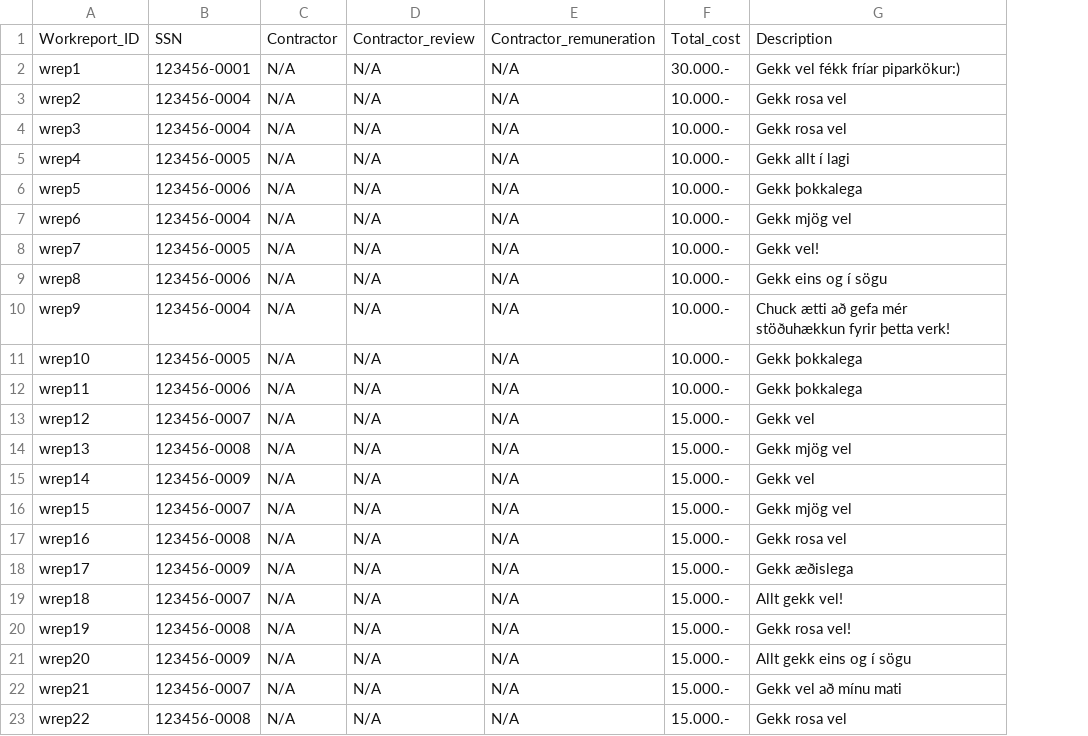
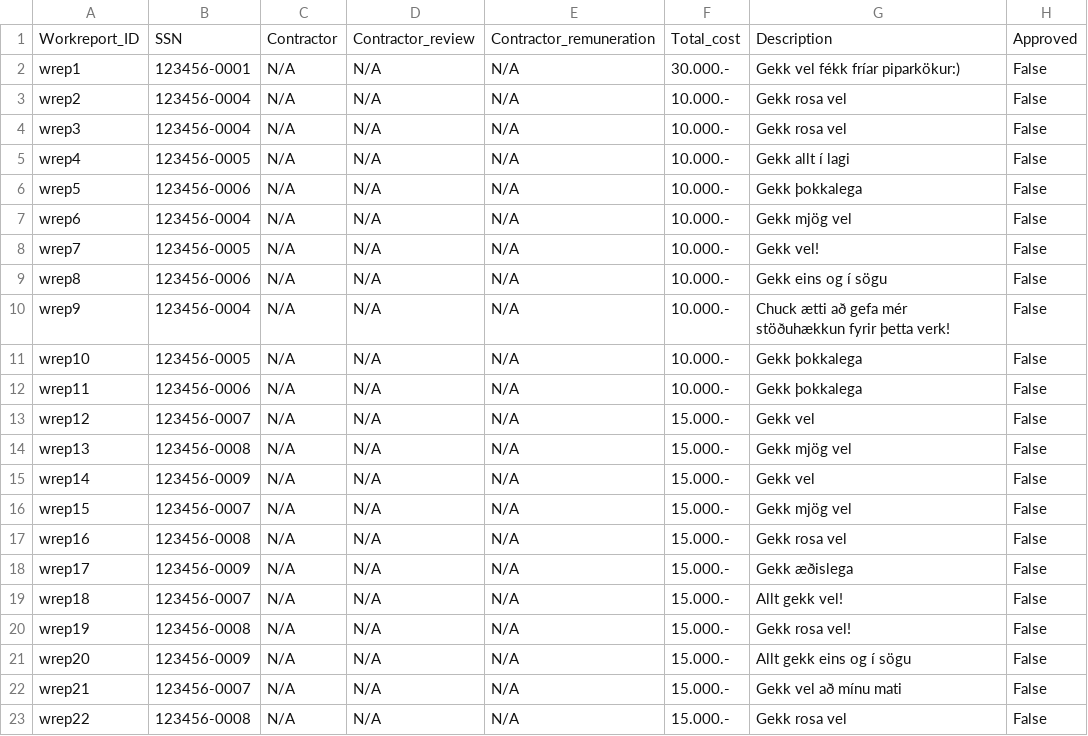
Before and after one commit to saraatla/VLN1-H25, a CSV file: csv/Workreport.csv, drawn as a sheet; the diff names each change by its address in the sheet, - before the commit and + after, or states it on an @@ line.

```diff
--- a/csv/Workreport.csv
+++ b/csv/Workreport.csv
+column H, rows 1-23: Approved | False | False | False | False | False | False | False | False | False | False | False | False | False | False | False | False | False | False | False | False | False | False
```
Also changed, not shown: 2 other files.
